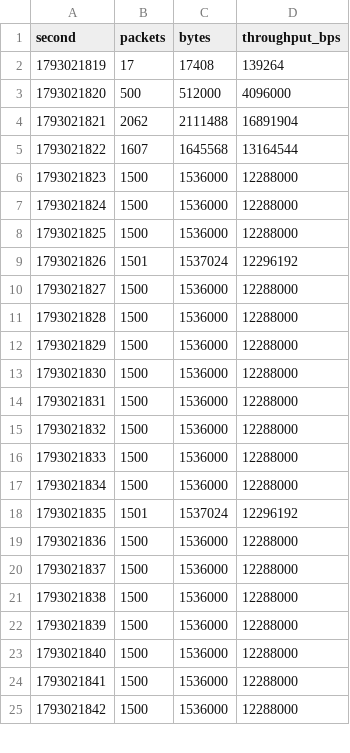
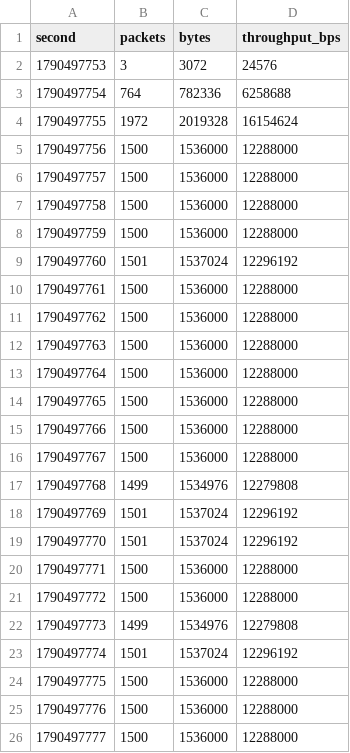
Before and after one commit to hriday1767-lgtm/bandwidth-meter-sdn, a CSV file: results/receiver_timeseries_flow3.csv, drawn as a sheet; only a part is shown; the diff covers the shown part only.

```diff
--- a/results/receiver_timeseries_flow3.csv
+++ b/results/receiver_timeseries_flow3.csv
@@ -1,25 +1,26 @@
 second,packets,bytes,throughput_bps
-1793021819,17,17408,139264
-1793021820,500,512000,4096000
-1793021821,2062,2111488,16891904
-1793021822,1607,1645568,13164544
-1793021823,1500,1536000,12288000
-1793021824,1500,1536000,12288000
-1793021825,1500,1536000,12288000
-1793021826,1501,1537024,12296192
-1793021827,1500,1536000,12288000
-1793021828,1500,1536000,12288000
-1793021829,1500,1536000,12288000
-1793021830,1500,1536000,12288000
-1793021831,1500,1536000,12288000
-1793021832,1500,1536000,12288000
-1793021833,1500,1536000,12288000
-1793021834,1500,1536000,12288000
-1793021835,1501,1537024,12296192
-1793021836,1500,1536000,12288000
-1793021837,1500,1536000,12288000
-1793021838,1500,1536000,12288000
-1793021839,1500,1536000,12288000
-1793021840,1500,1536000,12288000
-1793021841,1500,1536000,12288000
-1793021842,1500,1536000,12288000
+1790497753,3,3072,24576
+1790497754,764,782336,6258688
+1790497755,1972,2019328,16154624
+1790497756,1500,1536000,12288000
+1790497757,1500,1536000,12288000
+1790497758,1500,1536000,12288000
+1790497759,1500,1536000,12288000
+1790497760,1501,1537024,12296192
+1790497761,1500,1536000,12288000
+1790497762,1500,1536000,12288000
+1790497763,1500,1536000,12288000
+1790497764,1500,1536000,12288000
+1790497765,1500,1536000,12288000
+1790497766,1500,1536000,12288000
+1790497767,1500,1536000,12288000
+1790497768,1499,1534976,12279808
+1790497769,1501,1537024,12296192
+1790497770,1501,1537024,12296192
+1790497771,1500,1536000,12288000
+1790497772,1500,1536000,12288000
+1790497773,1499,1534976,12279808
+1790497774,1501,1537024,12296192
+1790497775,1500,1536000,12288000
+1790497776,1500,1536000,12288000
+1790497777,1500,1536000,12288000
```
Also changed, not shown: 1 added row and 2 removed rows elsewhere in this file, results/comparison_flow2.csv, results/comparison_flow3.csv, 19 other files.
